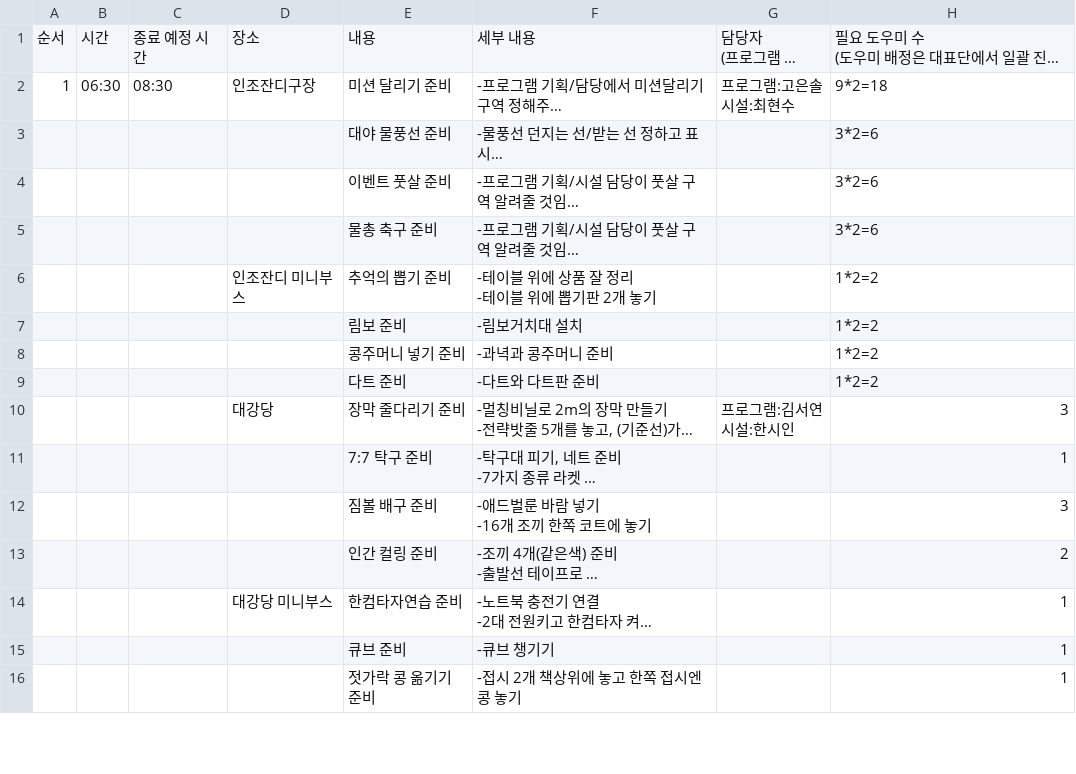
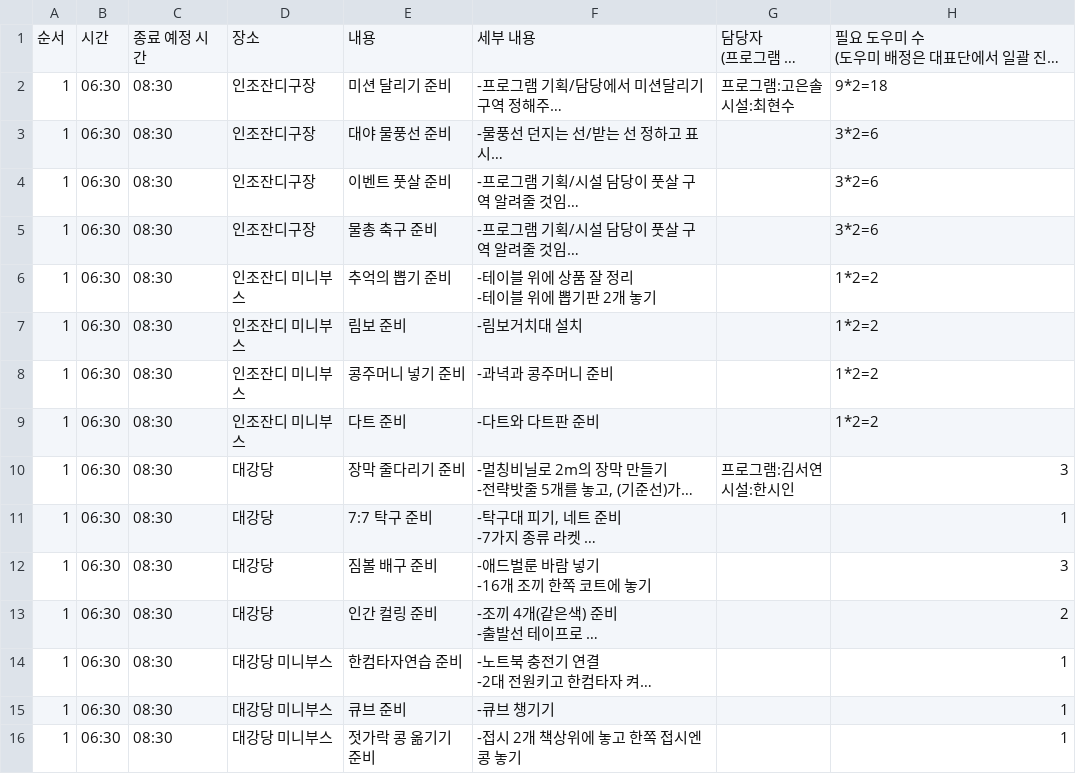
Before and after one commit to heeeoneee/cue_sheet_checker, a CSV file: processed_csv_files/10. KYSA ARENA.csv, drawn as a sheet; only a part is shown; long unchanged cells end in …; the diff covers the shown part only; the diff names each change by its address in the sheet, - before the commit and + after, or states it on an @@ line.

```diff
--- a/processed_csv_files/10. KYSA ARENA.csv
+++ b/processed_csv_files/10. KYSA ARENA.csv
-A3:A16: (empty)
+A3:A16: 1
-B3:B16: (empty)
+B3:B16: 06:30
-C3:C16: (empty)
+C3:C16: 08:30
-D3:D5: (empty)
+D3:D5: 인조잔디구장
-D7:D9: (empty)
+D7:D9: 인조잔디 미니부스
-D11:D13: (empty)
+D11:D13: 대강당
-D15:D16: (empty)
+D15:D16: 대강당 미니부스
```
Also changed, not shown: 109 edited cells elsewhere in this file, processed_csv_files/1. 입소 활동.csv, processed_csv_files/11. 영적세미나.csv, 9 other files.
